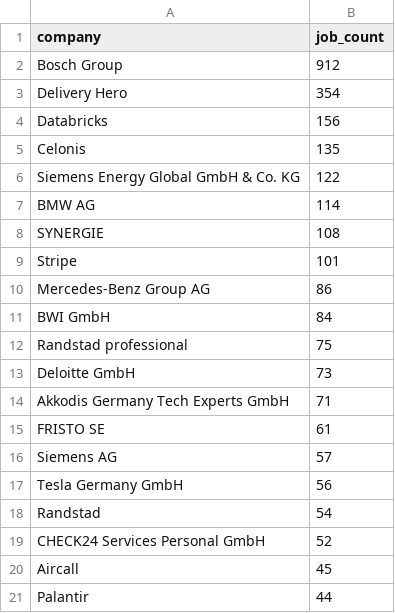
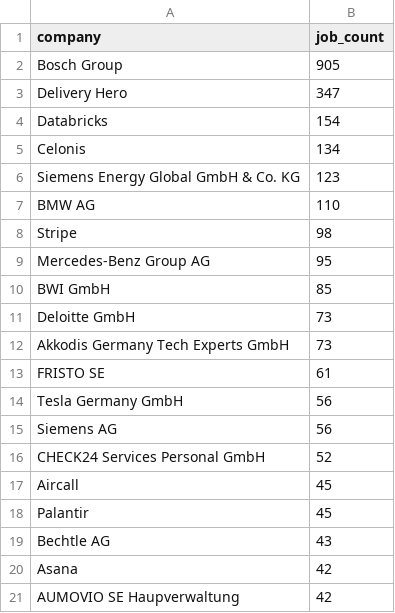
Before and after one commit to ritesh8303/dataforge, a CSV file: data/gold/top_companies.csv, drawn as a sheet.

```diff
--- a/data/gold/top_companies.csv
+++ b/data/gold/top_companies.csv
@@ -1,21 +1,21 @@
 company,job_count
-Bosch Group,912
-Delivery Hero,354
-Databricks,156
-Celonis,135
-Siemens Energy Global GmbH & Co. KG,122
-BMW AG,114
-SYNERGIE,108
-Stripe,101
-Mercedes-Benz Group AG,86
-BWI GmbH,84
-Randstad professional,75
+Bosch Group,905
+Delivery Hero,347
+Databricks,154
+Celonis,134
+Siemens Energy Global GmbH & Co. KG,123
+BMW AG,110
+Stripe,98
+Mercedes-Benz Group AG,95
+BWI GmbH,85
 Deloitte GmbH,73
-Akkodis Germany Tech Experts GmbH,71
+Akkodis Germany Tech Experts GmbH,73
 FRISTO SE,61
-Siemens AG,57
 Tesla Germany GmbH,56
-Randstad,54
+Siemens AG,56
 CHECK24 Services Personal GmbH,52
 Aircall,45
-Palantir,44
+Palantir,45
+Bechtle AG,43
+Asana,42
+AUMOVIO SE Haupverwaltung,42
```
Also changed, not shown: data/gold/jobs_by_region.csv, data/gold/top_locations.csv, 10 other files.
